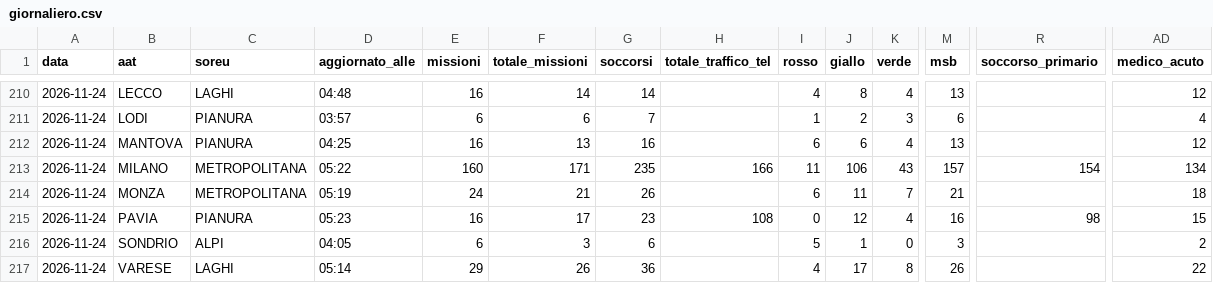
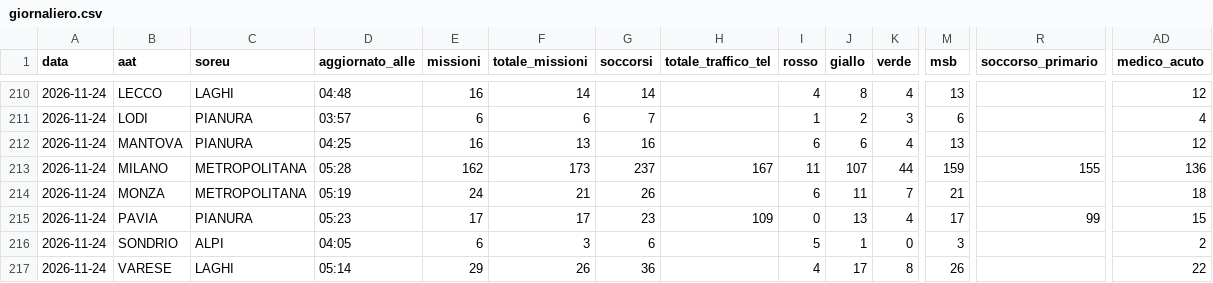
Before and after one commit to Alvarez2009-svg/4r3u1, a CSV file: data/giornaliero.csv, drawn as a sheet; only a part is shown, gaps mark what is left out; the diff names each change by its address in the sheet, - before the commit and + after, or states it on an @@ line.

```diff
--- a/data/giornaliero.csv
+++ b/data/giornaliero.csv
-D213 (aggiornato_alle): 05:22
+D213 (aggiornato_alle): 05:28
-E213 (missioni): 160
+E213 (missioni): 162
-F213 (totale_missioni): 171
+F213 (totale_missioni): 173
-G213 (soccorsi): 235
+G213 (soccorsi): 237
-H213 (totale_traffico_tel): 166
+H213 (totale_traffico_tel): 167
-J213 (giallo): 106
+J213 (giallo): 107
-K213 (verde): 43
+K213 (verde): 44
-M213 (msb): 157
+M213 (msb): 159
-R213 (soccorso_primario): 154
+R213 (soccorso_primario): 155
-AD213 (medico_acuto): 134
+AD213 (medico_acuto): 136
-E215 (missioni): 16
+E215 (missioni): 17
-H215 (totale_traffico_tel): 108
+H215 (totale_traffico_tel): 109
-J215 (giallo): 12
+J215 (giallo): 13
-M215 (msb): 16
+M215 (msb): 17
-R215 (soccorso_primario): 98
+R215 (soccorso_primario): 99
```
Also changed, not shown: 2 other files.
